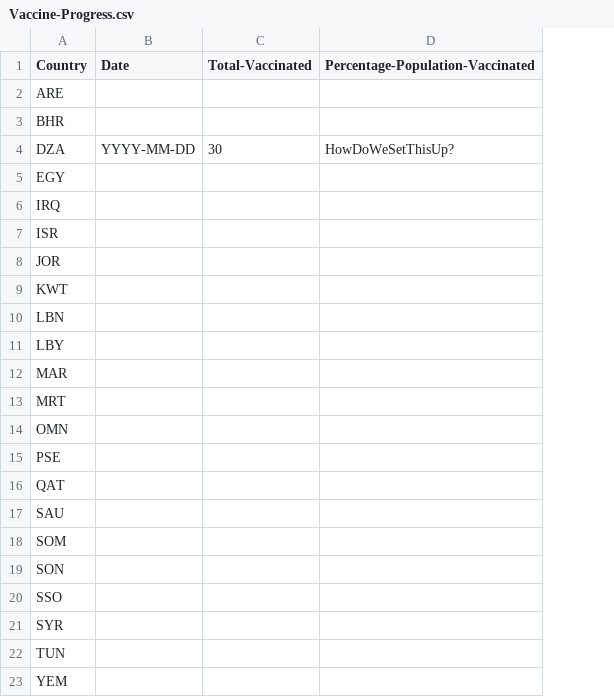
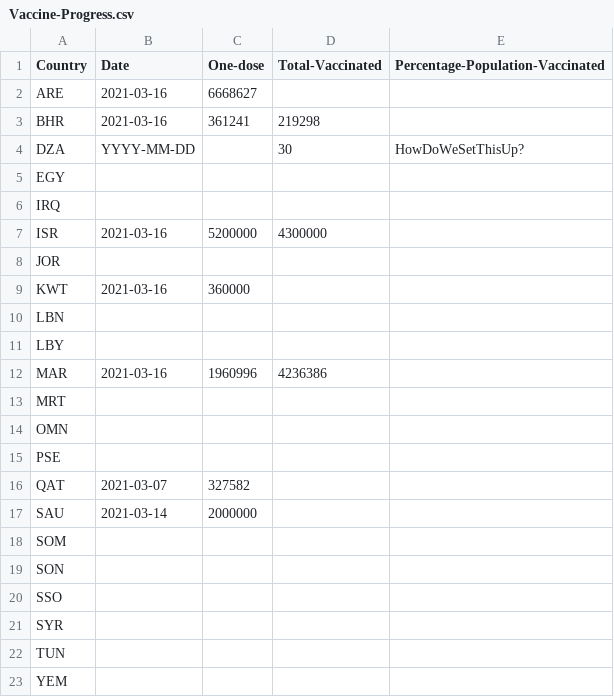
Before and after one commit to inception-labs/covid-vaccine-mena, a CSV file: Distribution/Vaccine-Progress.csv, drawn as a sheet; addresses are those after the commit; the diff names each change by its address in the sheet, - before the commit and + after, or states it on an @@ line.

Commit message:
Update Vaccine-Progress.csv

```diff
--- a/Distribution/Vaccine-Progress.csv
+++ b/Distribution/Vaccine-Progress.csv
+column C (One-dose), rows 2-17: 6668627 | 361241 |  |  |  | 5200000 |  | 360000 |  |  | 1960996 |  |  |  | 327582 | 2000000
-B2:B3 (Date): (empty)
+B2:B3 (Date): 2021-03-16
-D3 (Total-Vaccinated): (empty)
+D3 (Total-Vaccinated): 219298
-B7 (Date): (empty)
+B7 (Date): 2021-03-16
-D7 (Total-Vaccinated): (empty)
+D7 (Total-Vaccinated): 4300000
-B9 (Date): (empty)
+B9 (Date): 2021-03-16
-B12 (Date): (empty)
+B12 (Date): 2021-03-16
-D12 (Total-Vaccinated): (empty)
+D12 (Total-Vaccinated): 4236386
-B16 (Date): (empty)
+B16 (Date): 2021-03-07
-B17 (Date): (empty)
+B17 (Date): 2021-03-14
```
